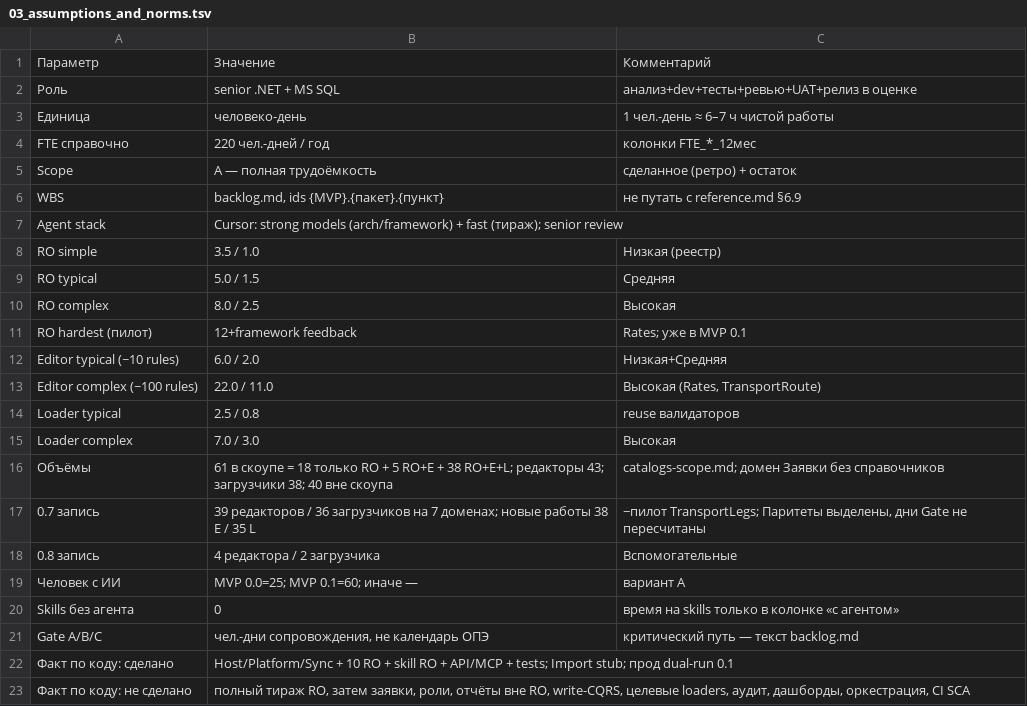
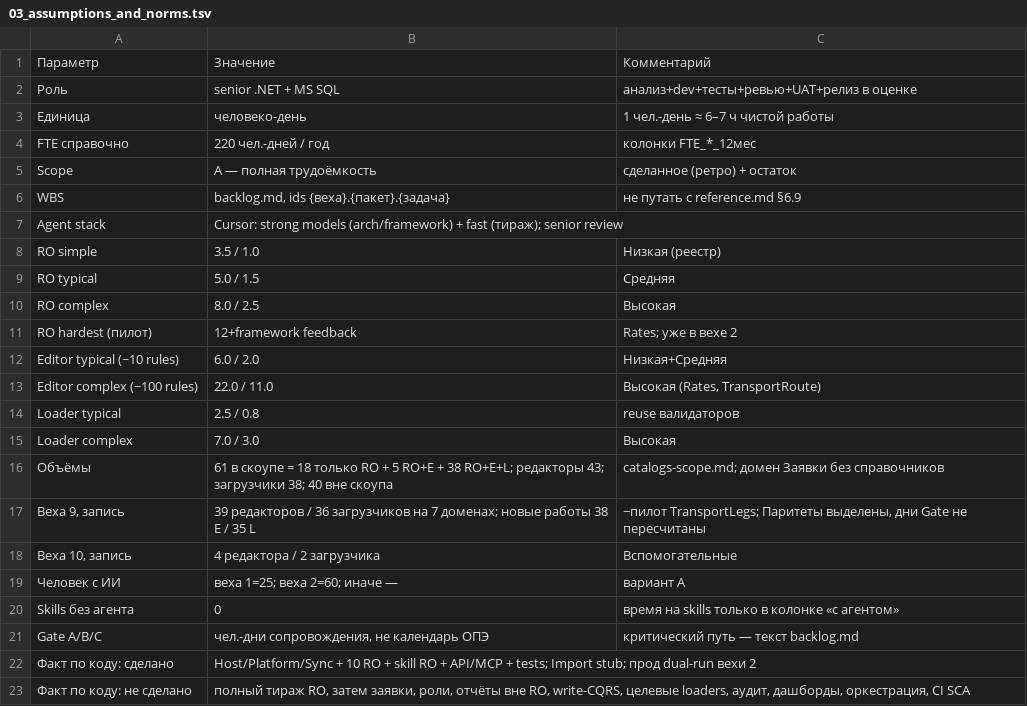
Before and after one commit to ivasylyev/BlazorSvt, a TSV file: docs/estimation/03_assumptions_and_norms.tsv, drawn as a sheet.

```diff
--- a/docs/estimation/03_assumptions_and_norms.tsv
+++ b/docs/estimation/03_assumptions_and_norms.tsv
@@ -5,3 +5,3 @@ FTE справочно	220 чел.-дней / год	колонки FTE_*_12ме
 Scope	A — полная трудоёмкость	сделанное (ретро) + остаток
-WBS	backlog.md, ids {MVP}.{пакет}.{пункт}	не путать с reference.md §6.9
+WBS	backlog.md, ids {веха}.{пакет}.{задача}	не путать с reference.md §6.9
 Agent stack	Cursor: strong models (arch/framework) + fast (тираж); senior review	
@@ -10,3 +10,3 @@ RO typical	5.0 / 1.5	Средняя
 RO complex	8.0 / 2.5	Высокая
-RO hardest (пилот)	12+framework feedback	Rates; уже в MVP 0.1
+RO hardest (пилот)	12+framework feedback	Rates; уже в вехе 2
 Editor typical (~10 rules)	6.0 / 2.0	Низкая+Средняя
@@ -16,8 +16,8 @@ Loader complex	7.0 / 3.0	Высокая
 Объёмы	61 в скоупе = 18 только RO + 5 RO+E + 38 RO+E+L; редакторы 43; загрузчики 38; 40 вне скоупа	catalogs-scope.md; домен Заявки без справочников
-0.7 запись	39 редакторов / 36 загрузчиков на 7 доменах; новые работы 38 E / 35 L	−пилот TransportLegs; Паритеты выделены, дни Gate не пересчитаны
-0.8 запись	4 редактора / 2 загрузчика	Вспомогательные
-Человек с ИИ	MVP 0.0=25; MVP 0.1=60; иначе —	вариант A
+Веха 9, запись	39 редакторов / 36 загрузчиков на 7 доменах; новые работы 38 E / 35 L	−пилот TransportLegs; Паритеты выделены, дни Gate не пересчитаны
+Веха 10, запись	4 редактора / 2 загрузчика	Вспомогательные
+Человек с ИИ	веха 1=25; веха 2=60; иначе —	вариант A
 Skills без агента	0	время на skills только в колонке «с агентом»
 Gate A/B/C	чел.-дни сопровождения, не календарь ОПЭ	критический путь — текст backlog.md
-Факт по коду: сделано	Host/Platform/Sync + 10 RO + skill RO + API/MCP + tests; Import stub; прод dual-run 0.1	
+Факт по коду: сделано	Host/Platform/Sync + 10 RO + skill RO + API/MCP + tests; Import stub; прод dual-run вехи 2	
 Факт по коду: не сделано	полный тираж RO, затем заявки, роли, отчёты вне RO, write-CQRS, целевые loaders, аудит, дашборды, оркестрация, CI SCA	
```
Also changed, not shown: docs/estimation/00_summary_by_stage.tsv, docs/estimation/02_by_backlog_task.tsv, 32 other files.
